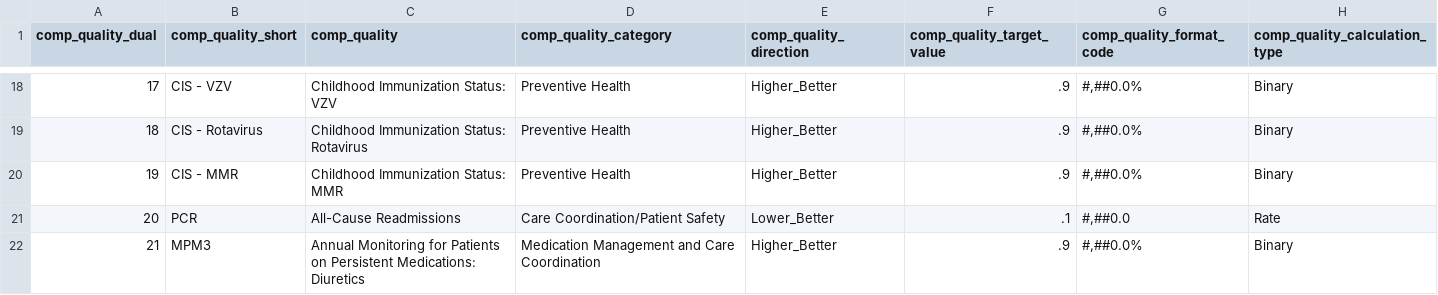
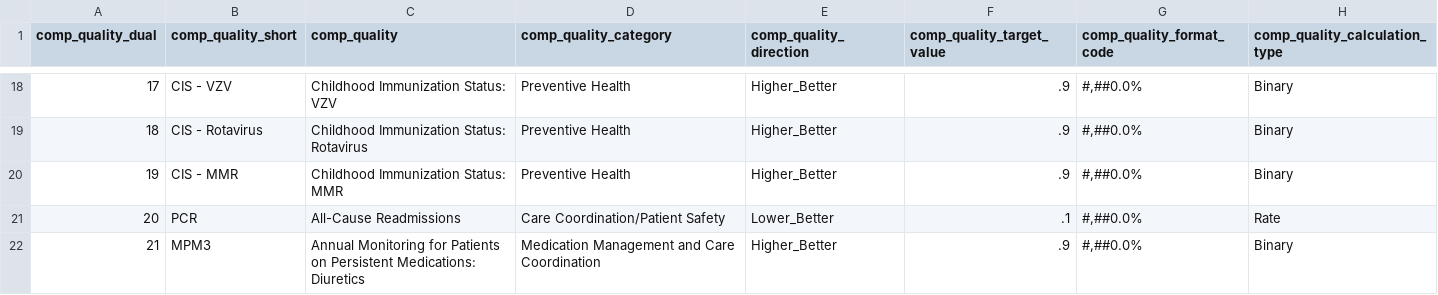
Before and after one commit to Milliman-PRM/ebm-hedis-etc, a CSV file: references/_data/hedis_ref_quality_measures.csv, drawn as a sheet; only a part is shown, gaps mark what is left out.

Commit message:
Make all cause readmission measure a percentage
Do this to ensure it surfaces properly in the reports

```diff
--- a/references/_data/hedis_ref_quality_measures.csv
+++ b/references/_data/hedis_ref_quality_measures.csv
@@ -20,3 +20,3 @@ comp_quality_dual,comp_quality_short,comp_quality,comp_quality_category,comp_qua
 19,CIS - MMR,Childhood Immunization Status: MMR,Preventive Health,Higher_Better,.9,"#,##0.0%",Binary
-20,PCR,All-Cause Readmissions,Care Coordination/Patient Safety,Lower_Better,.1,"#,##0.0",Rate
+20,PCR,All-Cause Readmissions,Care Coordination/Patient Safety,Lower_Better,.1,"#,##0.0%",Rate
 21,MPM3,Annual Monitoring for Patients on Persistent Medications: Diuretics,Medication Management and Care Coordination,Higher_Better,.9,"#,##0.0%",Binary
```
